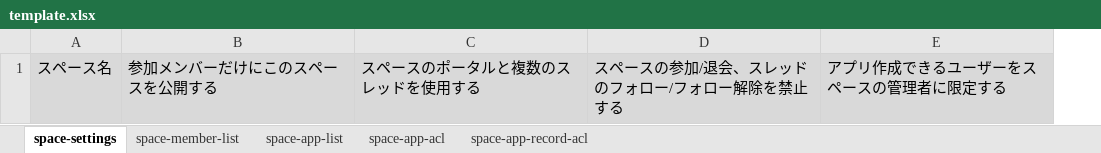
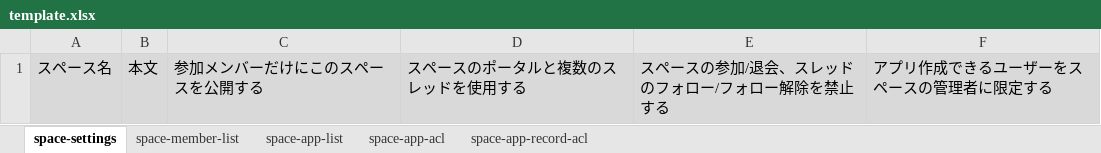
Before and after one commit to nishida2073/project_management, an Excel workbook: tool/kintone-resourse-generator/template/template.xlsx, sheet space-settings, drawn as a sheet; values as stored, in another font and other column widths than the file's, no borders; the diff names each change by its address in the sheet, - before the commit and + after, or states it on an @@ line.

```diff
--- a/tool/kintone-resourse-generator/template/template.xlsx (sheet space-settings)
+++ b/tool/kintone-resourse-generator/template/template.xlsx (sheet space-settings)
+column B, row 1: 本文
```
Also changed, not shown: tool/kintone-resourse-generator/template/base/クラススペース.xlsx, 9 other files.
